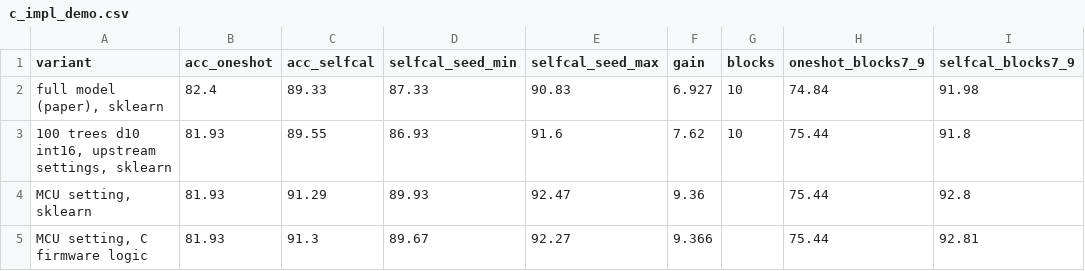
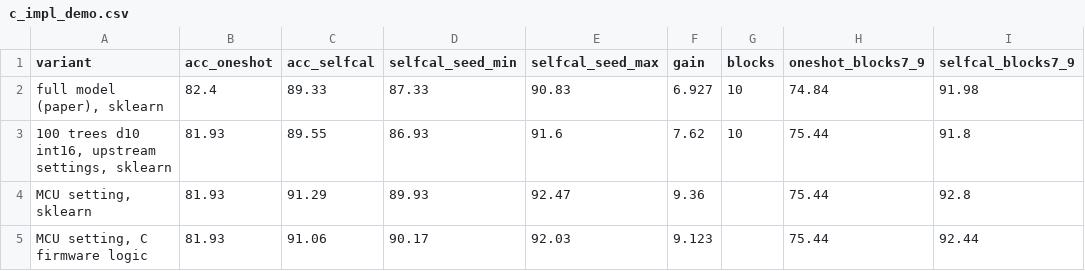
Before and after one commit to momotoofurry/pppp, a CSV file: results/c_impl_demo.csv, drawn as a sheet.

```diff
--- a/results/c_impl_demo.csv
+++ b/results/c_impl_demo.csv
@@ -4,2 +4,2 @@ variant,acc_oneshot,acc_selfcal,selfcal_seed_min,selfcal_seed_max,gain,blocks,on
 "MCU setting, sklearn",81.93,91.29,89.93,92.47,9.36,,75.44,92.8
-"MCU setting, C firmware logic",81.93,91.3,89.67,92.27,9.366,,75.44,92.81
+"MCU setting, C firmware logic",81.93,91.06,90.17,92.03,9.123,,75.44,92.44
```
Also changed, not shown: results/c_impl_summary.csv, 6 other files.
